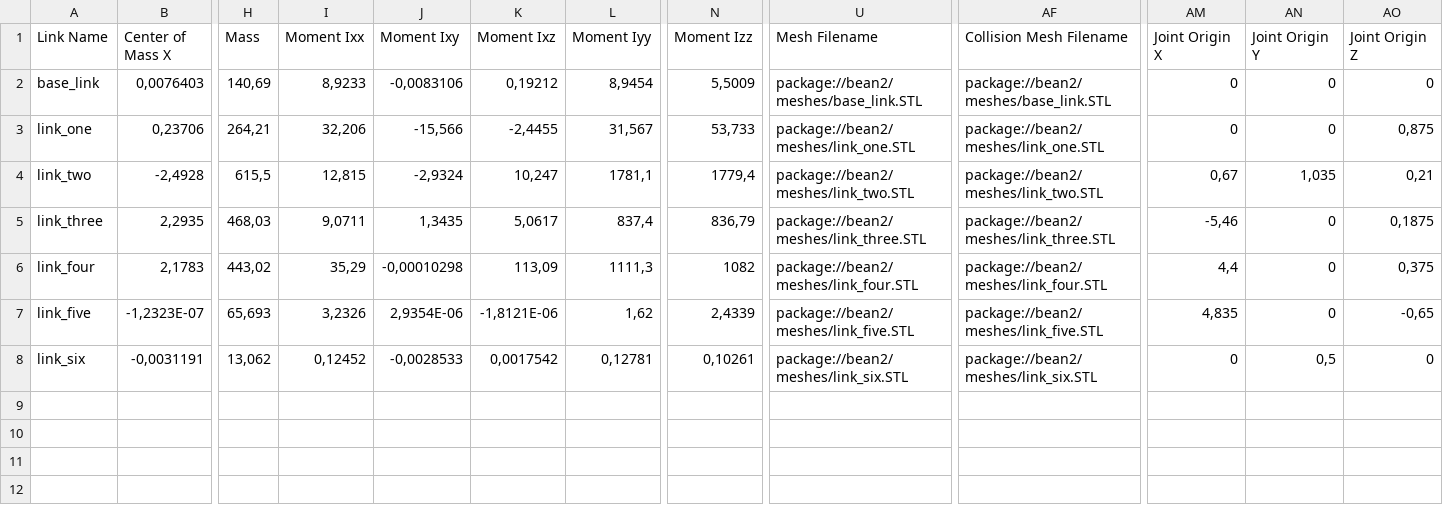
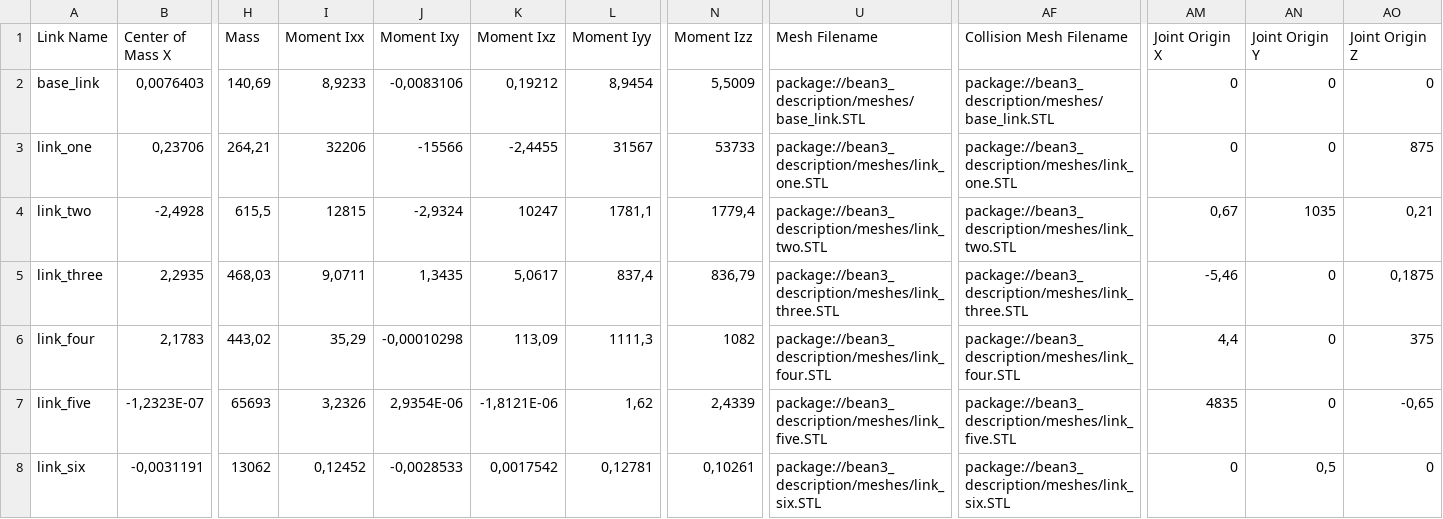
Before and after one commit to viaductlights/robot_modelling, a CSV file: bean3_description/urdf/bean2.csv, drawn as a sheet; only a part is shown, gaps mark what is left out; the diff names each change by its address in the sheet, - before the commit and + after, or states it on an @@ line.

Commit message:
updated urdf csv files, nemo1_description rviz bringup

```diff
--- a/bean3_description/urdf/bean2.csv
+++ b/bean3_description/urdf/bean2.csv
-U2 (Mesh Filename): package://bean2/meshes/base_link.STL
+U2 (Mesh Filename): package://bean3_description/meshes/base_link.STL
-AF2 (Collision Mesh Filename): package://bean2/meshes/base_link.STL
+AF2 (Collision Mesh Filename): package://bean3_description/meshes/base_link.STL
-I3 (Moment Ixx): 32,206
+I3 (Moment Ixx): 32206
-J3 (Moment Ixy): -15,566
+J3 (Moment Ixy): -15566
-L3 (Moment Iyy): 31,567
+L3 (Moment Iyy): 31567
-N3 (Moment Izz): 53,733
+N3 (Moment Izz): 53733
-U3 (Mesh Filename): package://bean2/meshes/link_one.STL
+U3 (Mesh Filename): package://bean3_description/meshes/link_one.STL
-AF3 (Collision Mesh Filename): package://bean2/meshes/link_one.STL
+AF3 (Collision Mesh Filename): package://bean3_description/meshes/link_one.STL
-AO3 (Joint Origin Z): 0,875
+AO3 (Joint Origin Z): 875
-I4 (Moment Ixx): 12,815
+I4 (Moment Ixx): 12815
-K4 (Moment Ixz): 10,247
+K4 (Moment Ixz): 10247
-U4 (Mesh Filename): package://bean2/meshes/link_two.STL
+U4 (Mesh Filename): package://bean3_description/meshes/link_two.STL
-AF4 (Collision Mesh Filename): package://bean2/meshes/link_two.STL
+AF4 (Collision Mesh Filename): package://bean3_description/meshes/link_two.STL
-AN4 (Joint Origin Y): 1,035
+AN4 (Joint Origin Y): 1035
-U5 (Mesh Filename): package://bean2/meshes/link_three.STL
+U5 (Mesh Filename): package://bean3_description/meshes/link_three.STL
-AF5 (Collision Mesh Filename): package://bean2/meshes/link_three.STL
+AF5 (Collision Mesh Filename): package://bean3_description/meshes/link_three.STL
-U6 (Mesh Filename): package://bean2/meshes/link_four.STL
+U6 (Mesh Filename): package://bean3_description/meshes/link_four.STL
-AF6 (Collision Mesh Filename): package://bean2/meshes/link_four.STL
+AF6 (Collision Mesh Filename): package://bean3_description/meshes/link_four.STL
-AO6 (Joint Origin Z): 0,375
+AO6 (Joint Origin Z): 375
-H7 (Mass): 65,693
+H7 (Mass): 65693
-U7 (Mesh Filename): package://bean2/meshes/link_five.STL
+U7 (Mesh Filename): package://bean3_description/meshes/link_five.STL
-AF7 (Collision Mesh Filename): package://bean2/meshes/link_five.STL
+AF7 (Collision Mesh Filename): package://bean3_description/meshes/link_five.STL
-AM7 (Joint Origin X): 4,835
+AM7 (Joint Origin X): 4835
-H8 (Mass): 13,062
+H8 (Mass): 13062
-U8 (Mesh Filename): package://bean2/meshes/link_six.STL
+U8 (Mesh Filename): package://bean3_description/meshes/link_six.STL
-AF8 (Collision Mesh Filename): package://bean2/meshes/link_six.STL
+AF8 (Collision Mesh Filename): package://bean3_description/meshes/link_six.STL
```
Also changed, not shown: 16 other files.
